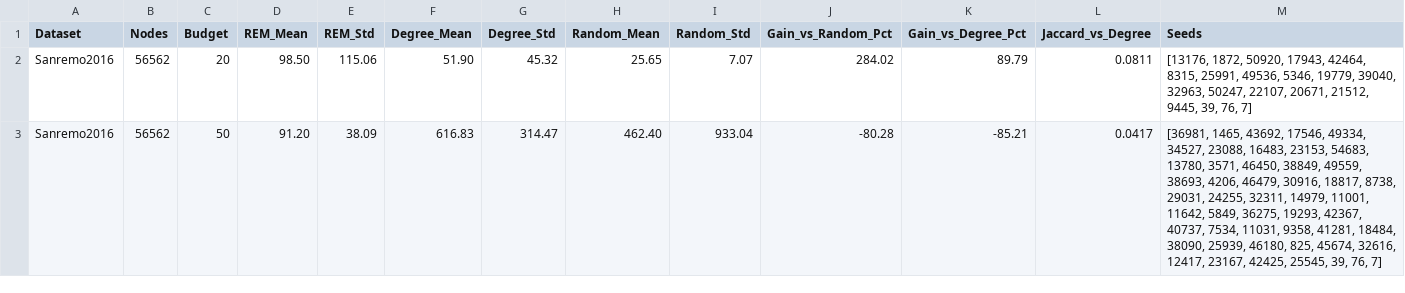
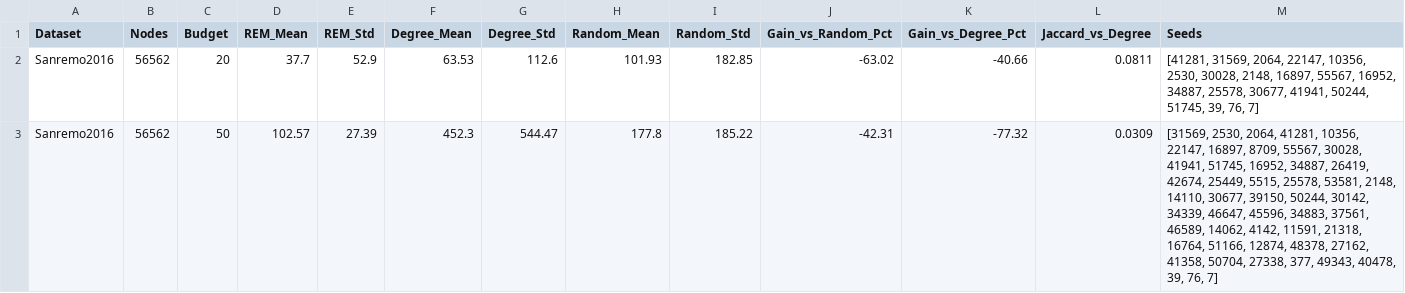
Before and after one commit to Accnoname/REM-Multiplex-Influence-Maximization, a CSV file: results/benchmark_sanremo.csv, drawn as a sheet.

Commit message:
feat(train): complete 50-epoch training on Sanremo 2016, update benchmark results, progress tracking and checkpoints

```diff
--- a/results/benchmark_sanremo.csv
+++ b/results/benchmark_sanremo.csv
@@ -1,3 +1,3 @@
 Dataset,Nodes,Budget,REM_Mean,REM_Std,Degree_Mean,Degree_Std,Random_Mean,Random_Std,Gain_vs_Random_Pct,Gain_vs_Degree_Pct,Jaccard_vs_Degree,Seeds
-Sanremo2016,56562,20,98.50,115.06,51.90,45.32,25.65,7.07,284.02,89.79,0.0811,"[13176, 1872, 50920, 17943, 42464, 8315, 25991, 49536, 5346, 19779, 39040, 32963, 50247, 22107, 20671, 21512, 9445, 39, 76, 7]"
-Sanremo2016,56562,50,91.20,38.09,616.83,314.47,462.40,933.04,-80.28,-85.21,0.0417,"[36981, 1465, 43692, 17546, 49334, 34527, 23088, 16483, 23153, 54683, 13780, 3571, 46450, 38849, 49559, 38693, 4206, 46479, 30916, 18817, 8738, 29031, 24255, 32311, 14979, 11001, 11642, 5849, 36275, 19293, 42367, 40737, 7534, 11031, 9358, 41281, 18484, 38090, 25939, 46180, 825, 45674, 32616, 12417, 23167, 42425, 25545, 39, 76, 7]"
+Sanremo2016,56562,20,37.7,52.9,63.53,112.6,101.93,182.85,-63.02,-40.66,0.0811,"[41281, 31569, 2064, 22147, 10356, 2530, 30028, 2148, 16897, 55567, 16952, 34887, 25578, 30677, 41941, 50244, 51745, 39, 76, 7]"
+Sanremo2016,56562,50,102.57,27.39,452.3,544.47,177.8,185.22,-42.31,-77.32,0.0309,"[31569, 2530, 2064, 41281, 10356, 22147, 16897, 8709, 55567, 30028, 41941, 51745, 16952, 34887, 26419, 42674, 25449, 5515, 25578, 53581, 2148, 14110, 30677, 39150, 50244, 30142, 34339, 46647, 45596, 34883, 37561, 46589, 14062, 4142, 11591, 21318, 16764, 51166, 12874, 48378, 27162, 41358, 50704, 27338, 377, 49343, 40478, 39, 76, 7]"
```
Also changed, not shown: 7 other files.
